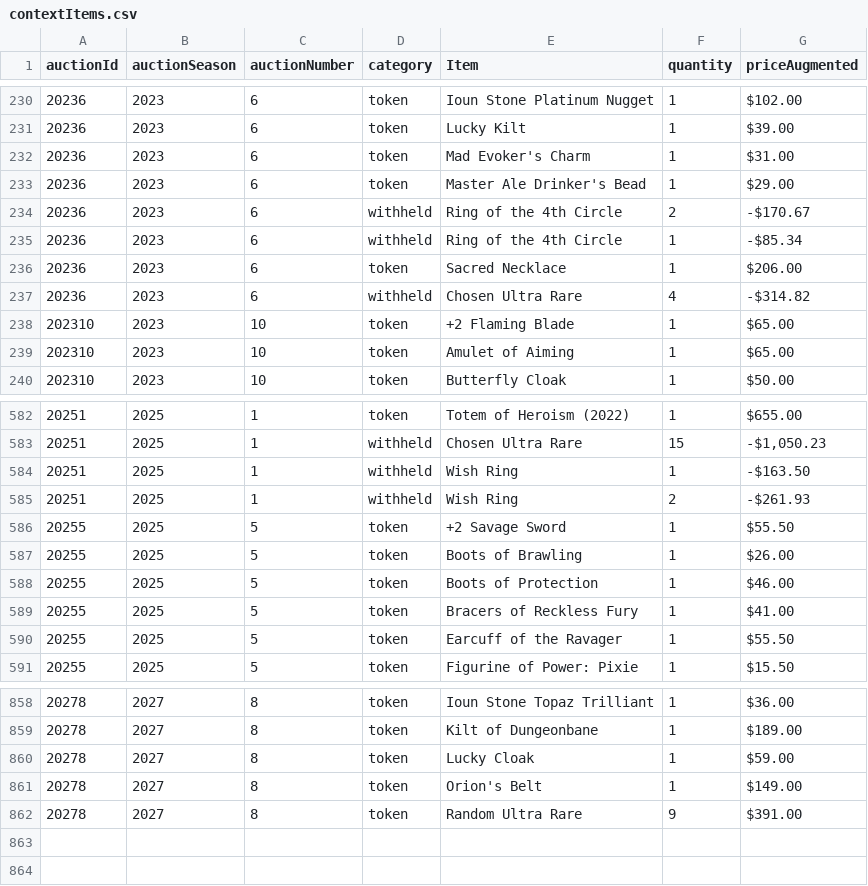
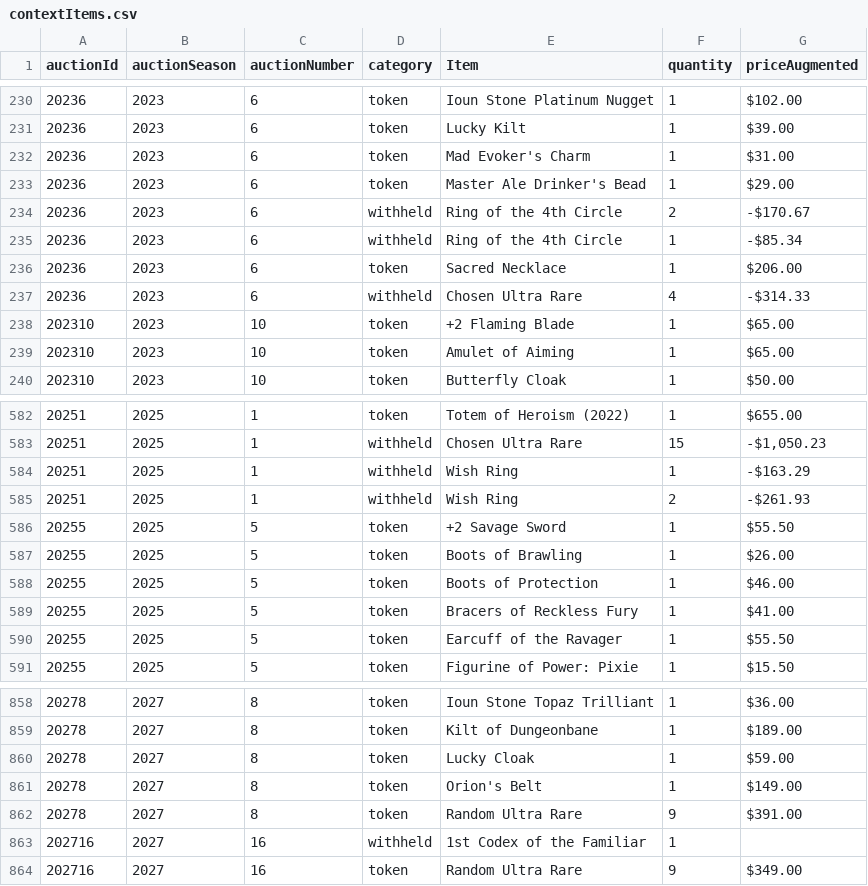
Before and after one commit to mjdomask-jpg/trueDungeonAuctionPrices, a CSV file: public/data/contextItems.csv, drawn as a sheet; only a part is shown, gaps mark what is left out.

Commit message:
Publish from sheet: 4 data files (#303)
auctionMetadata.csv: 317 -> 317 rows
  prices.csv: 8786 -> 8825 rows
  contextItems.csv: 861 -> 863 rows
  rawPricesData.csv: 21518 -> 21686 rows

Exported by apps-script/publishToSite.gs 2026-09-20.1.

```diff
--- a/public/data/contextItems.csv
+++ b/public/data/contextItems.csv
@@ -236,3 +236,3 @@ auctionId,auctionSeason,auctionNumber,category,Item,quantity,priceAugmented
 20236,2023,6,token,Sacred Necklace,1,$206.00
-20236,2023,6,withheld,Chosen Ultra Rare,4,-$314.82
+20236,2023,6,withheld,Chosen Ultra Rare,4,-$314.33
 202310,2023,10,token,+2 Flaming Blade,1,$65.00
@@ -583,3 +583,3 @@ auctionId,auctionSeason,auctionNumber,category,Item,quantity,priceAugmented
 20251,2025,1,withheld,Chosen Ultra Rare,15,"-$1,050.23"
-20251,2025,1,withheld,Wish Ring,1,-$163.50
+20251,2025,1,withheld,Wish Ring,1,-$163.29
 20251,2025,1,withheld,Wish Ring,2,-$261.93
@@ -862 +862,3 @@ auctionId,auctionSeason,auctionNumber,category,Item,quantity,priceAugmented
 20278,2027,8,token,Random Ultra Rare,9,$391.00
+202716,2027,16,withheld,1st Codex of the Familiar,1,
+202716,2027,16,token,Random Ultra Rare,9,$349.00
```
Also changed, not shown: public/data/auctionMetadata.csv, public/data/prices.csv, 1 other file.
